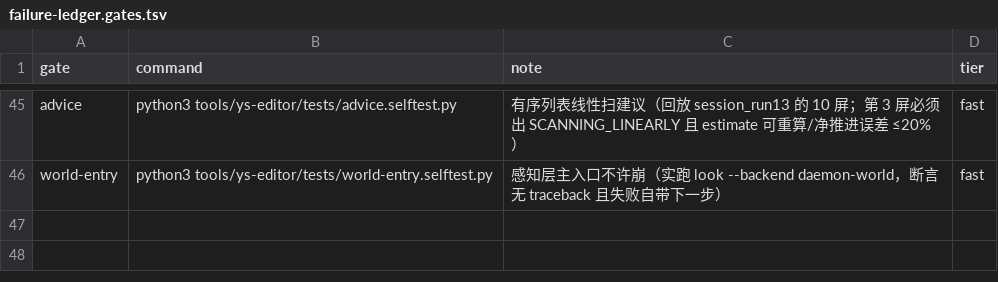
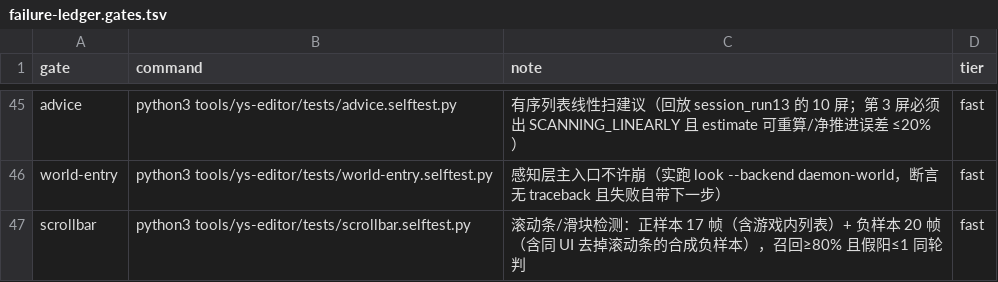
Before and after one commit to TheTouYu/genshin-ts, a TSV file: tools/failure-ledger.gates.tsv, drawn as a sheet; only a part is shown, gaps mark what is left out.

```diff
--- a/tools/failure-ledger.gates.tsv
+++ b/tools/failure-ledger.gates.tsv
@@ -46 +46,2 @@ advice	python3 tools/ys-editor/tests/advice.selftest.py	有序列表线性扫建
 world-entry	python3 tools/ys-editor/tests/world-entry.selftest.py	感知层主入口不许崩（实跑 look --backend daemon-world，断言无 traceback 且失败自带下一步）	fast
+scrollbar	python3 tools/ys-editor/tests/scrollbar.selftest.py	滚动条/滑块检测：正样本 17 帧（含游戏内列表）+ 负样本 20 帧（含同 UI 去掉滚动条的合成负样本），召回≥80% 且假阳≤1 同轮判	fast
```
Also changed, not shown: docs/maintenance/failure-ledger.tsv, 11 other files.
